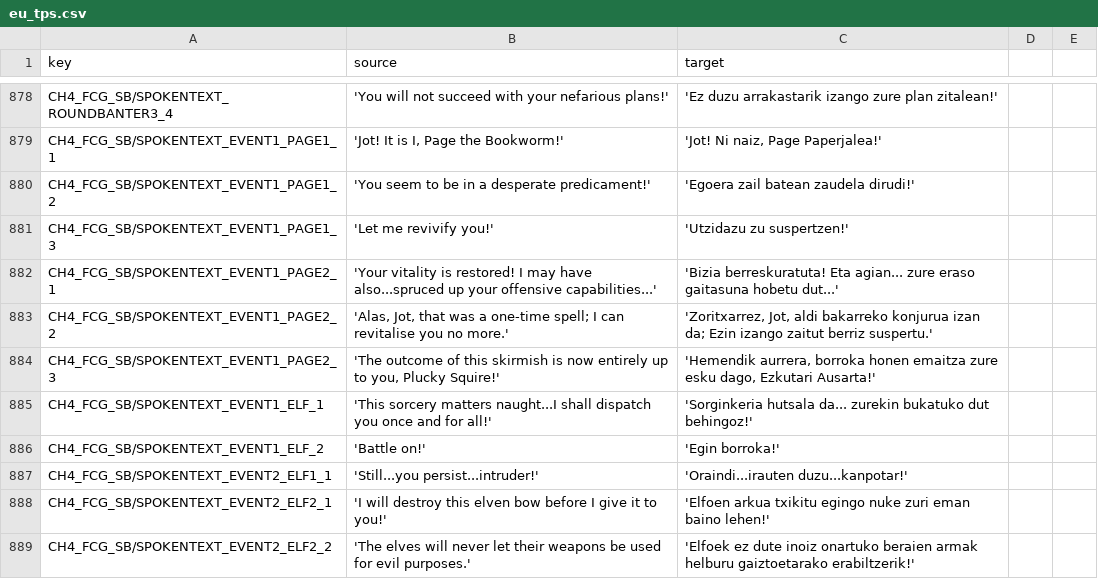
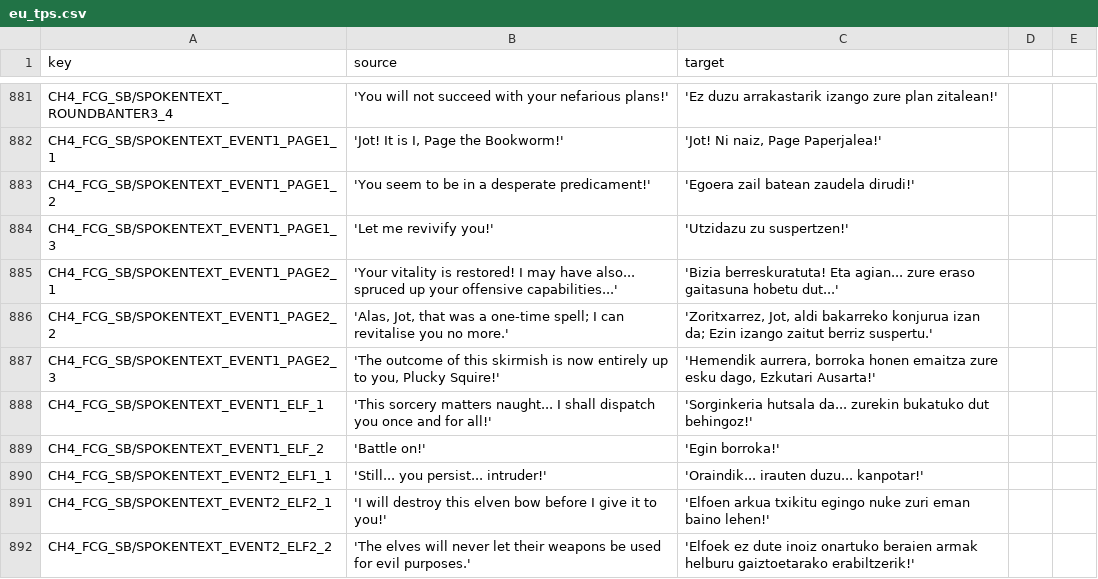
Before and after one commit to josuigoa/itzulpenak, a CSV file: the_plucky_squire/eu_tps.csv, drawn as a sheet; only a part is shown, gaps mark what is left out; the diff covers the shown part only.

```diff
--- a/the_plucky_squire/eu_tps.csv
+++ b/the_plucky_squire/eu_tps.csv
@@ -883,8 +886,8 @@ CH4_FCG_SB/SPOKENTEXT_EVENT1_PAGE1_2,"'You seem to be in a desperate predicament
 CH4_FCG_SB/SPOKENTEXT_EVENT1_PAGE1_3,"'Let me revivify you!'","'Utzidazu zu suspertzen!'"
-CH4_FCG_SB/SPOKENTEXT_EVENT1_PAGE2_1,"'Your vitality is restored! I may have also...spruced up your offensive capabilities...'","'Bizia berreskuratuta! Eta agian... zure eraso gaitasuna hobetu dut...'"
+CH4_FCG_SB/SPOKENTEXT_EVENT1_PAGE2_1,"'Your vitality is restored! I may have also... spruced up your offensive capabilities...'","'Bizia berreskuratuta! Eta agian... zure eraso gaitasuna hobetu dut...'"
 CH4_FCG_SB/SPOKENTEXT_EVENT1_PAGE2_2,"'Alas, Jot, that was a one-time spell; I can revitalise you no more.'","'Zoritxarrez, Jot, aldi bakarreko konjurua izan da; Ezin izango zaitut berriz suspertu.'"
 CH4_FCG_SB/SPOKENTEXT_EVENT1_PAGE2_3,"'The outcome of this skirmish is now entirely up to you, Plucky Squire!'","'Hemendik aurrera, borroka honen emaitza zure esku dago, Ezkutari Ausarta!'"
-CH4_FCG_SB/SPOKENTEXT_EVENT1_ELF_1,"'This sorcery matters naught...I shall dispatch you once and for all!'","'Sorginkeria hutsala da... zurekin bukatuko dut behingoz!'"
+CH4_FCG_SB/SPOKENTEXT_EVENT1_ELF_1,"'This sorcery matters naught... I shall dispatch you once and for all!'","'Sorginkeria hutsala da... zurekin bukatuko dut behingoz!'"
 CH4_FCG_SB/SPOKENTEXT_EVENT1_ELF_2,"'Battle on!'","'Egin borroka!'"
-CH4_FCG_SB/SPOKENTEXT_EVENT2_ELF1_1,"'Still...you persist...intruder!'","'Oraindi...irauten duzu...kanpotar!'"
+CH4_FCG_SB/SPOKENTEXT_EVENT2_ELF1_1,"'Still... you persist... intruder!'","'Oraindik... irauten duzu... kanpotar!'"
 CH4_FCG_SB/SPOKENTEXT_EVENT2_ELF2_1,"'I will destroy this elven bow before I give it to you!'","'Elfoen arkua txikitu egingo nuke zuri eman baino lehen!'"
```
Also changed, not shown: 36 added rows and 35 edited cells elsewhere in this file, 8 other files.
